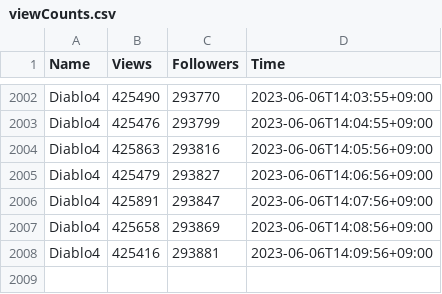
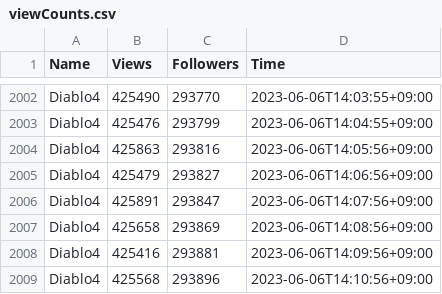
Before and after one commit to topgungginc/db, a CSV file: viewCounts.csv, drawn as a sheet; only a part is shown, gaps mark what is left out.

Commit message:
Auto update

```diff
--- a/viewCounts.csv
+++ b/viewCounts.csv
@@ -2008 +2008,2 @@ Diablo4,425658,293869,2023-06-06T14:08:56+09:00
 Diablo4,425416,293881,2023-06-06T14:09:56+09:00
+Diablo4,425568,293896,2023-06-06T14:10:56+09:00
```
